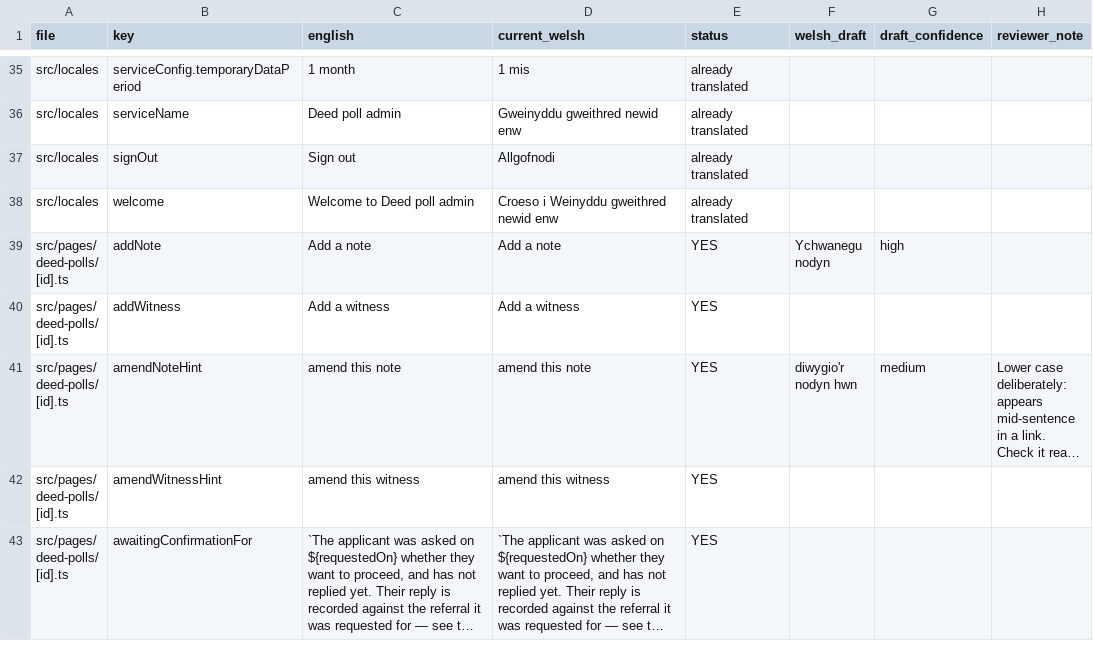
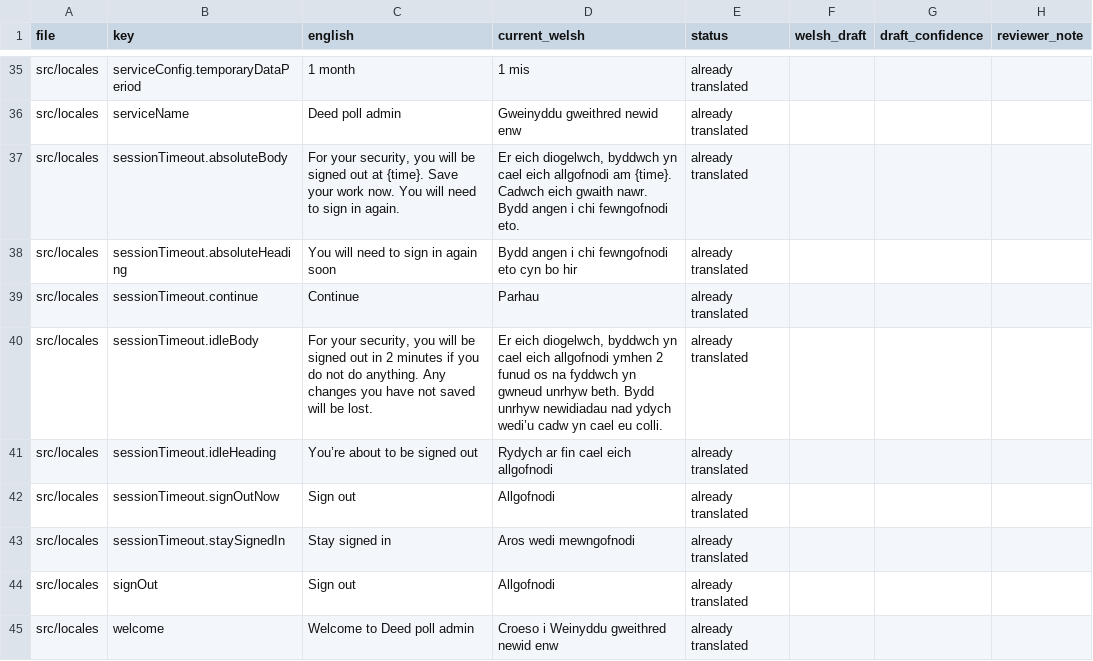
Before and after one commit to hmcts/deed-poll-admin, a CSV file: .business_context/welsh-translation-request.csv, drawn as a sheet; only a part is shown, gaps mark what is left out; the shorter side is filled out with more unchanged rows; long unchanged cells end in …; the diff names each change by its address in the sheet, - before the commit and + after, or states it on an @@ line.

```diff
--- a/.business_context/welsh-translation-request.csv
+++ b/.business_context/welsh-translation-request.csv
+row 37: src/locales | sessionTimeout.absoluteBody | For your security, you will be signed out at {time}. Save your work now. You will need to sign in again. | Er eich diogelwch, byddwch yn cael eich allgofnodi am {time}. Cadwch eich gwaith nawr. Bydd angen i chi fewngofnodi eto. | already translated
+row 38: src/locales | sessionTimeout.absoluteHeading | You will need to sign in again soon | Bydd angen i chi fewngofnodi eto cyn bo hir | already translated
+row 39: src/locales | sessionTimeout.continue | Continue | Parhau | already translated
+row 40: src/locales | sessionTimeout.idleBody | For your security, you will be signed out in 2 minutes if you do not do anything. Any changes you have not saved will be lost. | Er eich diogelwch, byddwch yn cael eich allgofnodi ymhen 2 funud os na fyddwch yn gwneud unrhyw beth. Bydd unrhyw newidiadau nad ydych wedi’u cadw yn cael eu colli. | already translated
+row 41: src/locales | sessionTimeout.idleHeading | You’re about to be signed out | Rydych ar fin cael eich allgofnodi | already translated
+row 42: src/locales | sessionTimeout.signOutNow | Sign out | Allgofnodi | already translated
+row 43: src/locales | sessionTimeout.staySignedIn | Stay signed in | Aros wedi mewngofnodi | already translated
```
Also changed, not shown: 22 other files.
